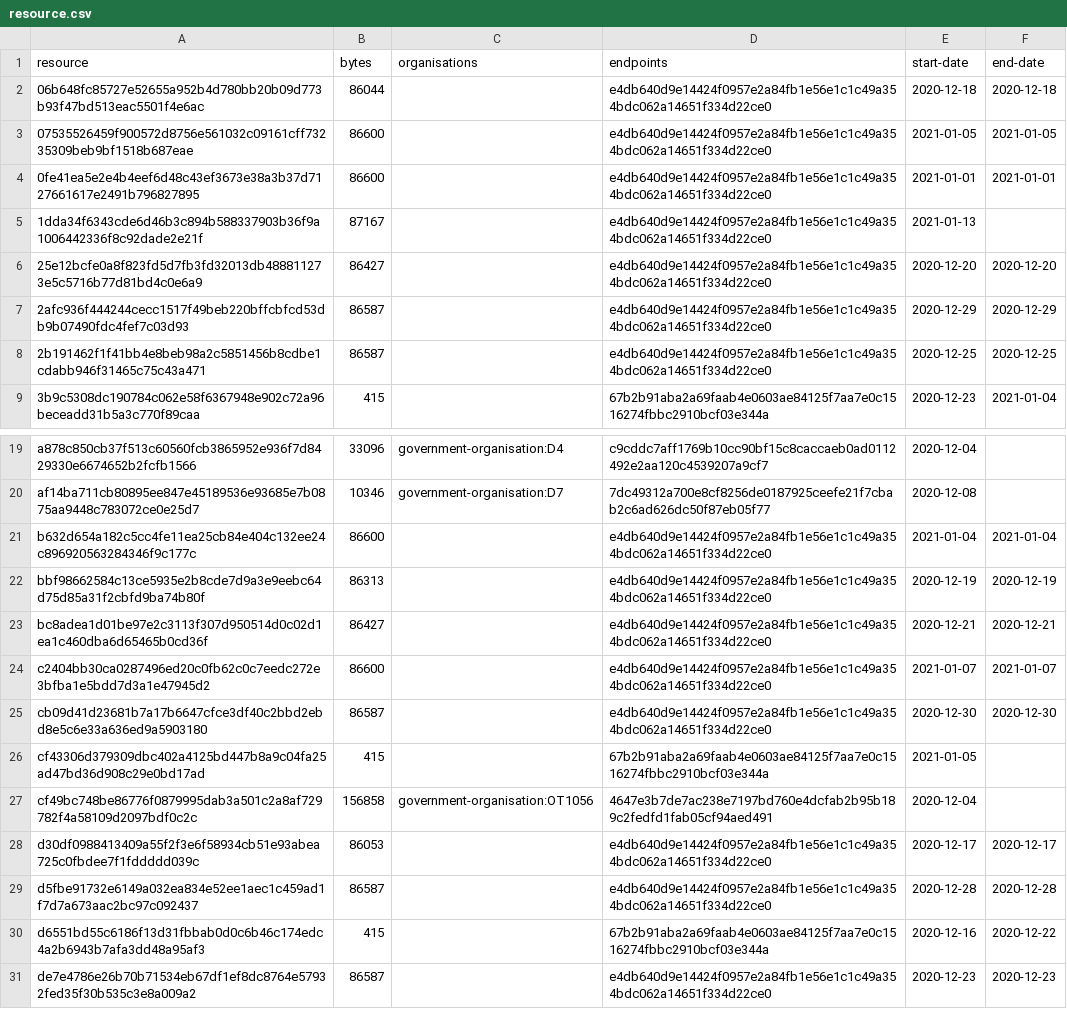
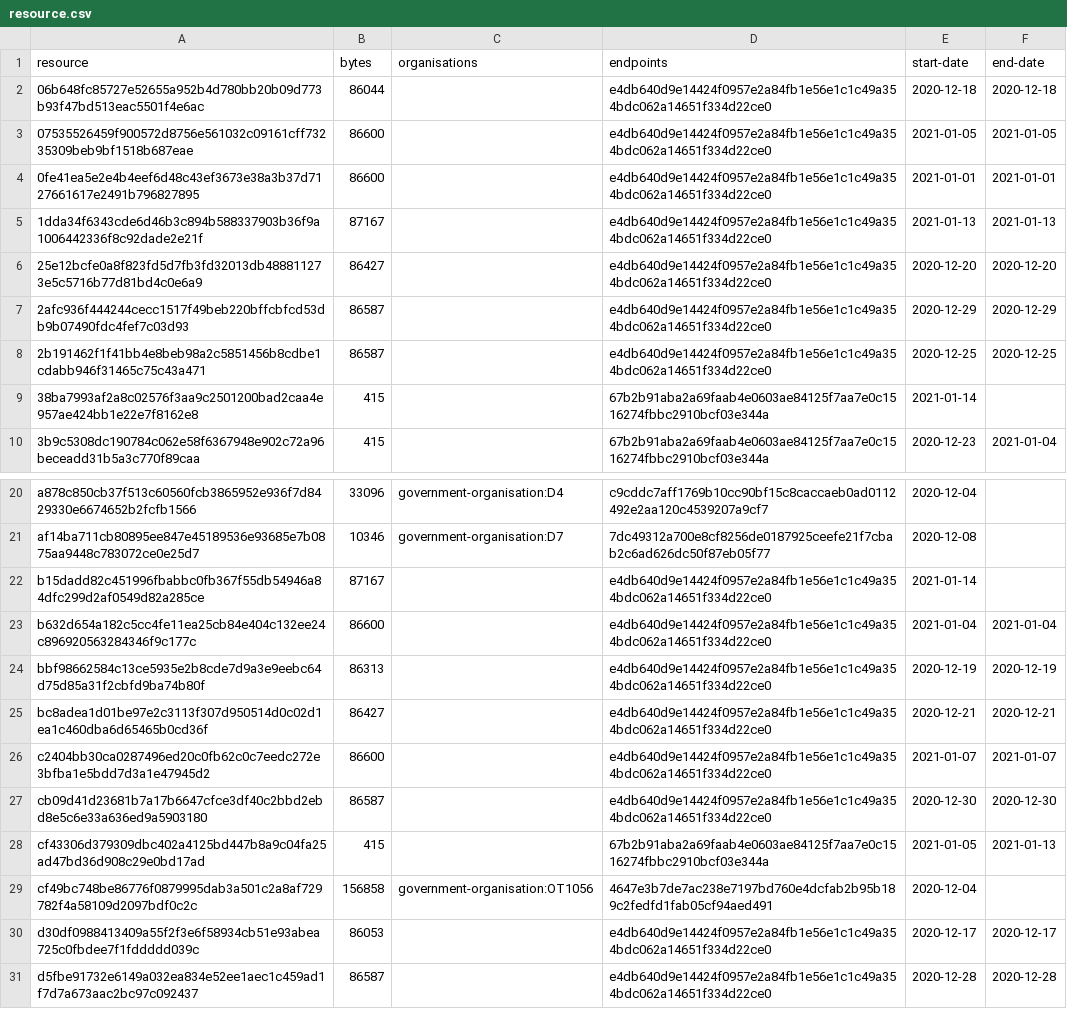
Before and after one commit to digital-land/organisation-collection, a CSV file: collection/resource.csv, drawn as a sheet; only a part is shown, gaps mark what is left out; the shorter side is filled out with more unchanged rows.

Commit message:
Collection 2021-01-14

```diff
--- a/collection/resource.csv
+++ b/collection/resource.csv
@@ -4,3 +4,3 @@ resource,bytes,organisations,endpoints,start-date,end-date
 0fe41ea5e2e4b4eef6d48c43ef3673e38a3b37d7127661617e2491b796827895,86600,,e4db640d9e14424f0957e2a84fb1e56e1c1c49a354bdc062a14651f334d22ce0,2021-01-01,2021-01-01
-1dda34f6343cde6d46b3c894b588337903b36f9a1006442336f8c92dade2e21f,87167,,e4db640d9e14424f0957e2a84fb1e56e1c1c49a354bdc062a14651f334d22ce0,2021-01-13,
+1dda34f6343cde6d46b3c894b588337903b36f9a1006442336f8c92dade2e21f,87167,,e4db640d9e14424f0957e2a84fb1e56e1c1c49a354bdc062a14651f334d22ce0,2021-01-13,2021-01-13
 25e12bcfe0a8f823fd5d7fb3fd32013db488811273e5c5716b77d81bd4c0e6a9,86427,,e4db640d9e14424f0957e2a84fb1e56e1c1c49a354bdc062a14651f334d22ce0,2020-12-20,2020-12-20
@@ -8,2 +8,3 @@ resource,bytes,organisations,endpoints,start-date,end-date
 2b191462f1f41bb4e8beb98a2c5851456b8cdbe1cdabb946f31465c75c43a471,86587,,e4db640d9e14424f0957e2a84fb1e56e1c1c49a354bdc062a14651f334d22ce0,2020-12-25,2020-12-25
+38ba7993af2a8c02576f3aa9c2501200bad2caa4e957ae424bb1e22e7f8162e8,415,,67b2b91aba2a69faab4e0603ae84125f7aa7e0c1516274fbbc2910bcf03e344a,2021-01-14,
 3b9c5308dc190784c062e58f6367948e902c72a96beceadd31b5a3c770f89caa,415,,67b2b91aba2a69faab4e0603ae84125f7aa7e0c1516274fbbc2910bcf03e344a,2020-12-23,2021-01-04
@@ -20,2 +21,3 @@ a878c850cb37f513c60560fcb3865952e936f7d8429330e6674652b2fcfb1566,33096,governmen
 af14ba711cb80895ee847e45189536e93685e7b0875aa9448c783072ce0e25d7,10346,government-organisation:D7,7dc49312a700e8cf8256de0187925ceefe21f7cbab2c6ad626dc50f87eb05f77,2020-12-08,
+b15dadd82c451996fbabbc0fb367f55db54946a84dfc299d2af0549d82a285ce,87167,,e4db640d9e14424f0957e2a84fb1e56e1c1c49a354bdc062a14651f334d22ce0,2021-01-14,
 b632d654a182c5cc4fe11ea25cb84e404c132ee24c896920563284346f9c177c,86600,,e4db640d9e14424f0957e2a84fb1e56e1c1c49a354bdc062a14651f334d22ce0,2021-01-04,2021-01-04
@@ -25,3 +27,3 @@ c2404bb30ca0287496ed20c0fb62c0c7eedc272e3bfba1e5bdd7d3a1e47945d2,86600,,e4db640d
 cb09d41d23681b7a17b6647cfce3df40c2bbd2ebd8e5c6e33a636ed9a5903180,86587,,e4db640d9e14424f0957e2a84fb1e56e1c1c49a354bdc062a14651f334d22ce0,2020-12-30,2020-12-30
-cf43306d379309dbc402a4125bd447b8a9c04fa25ad47bd36d908c29e0bd17ad,415,,67b2b91aba2a69faab4e0603ae84125f7aa7e0c1516274fbbc2910bcf03e344a,2021-01-05,
+cf43306d379309dbc402a4125bd447b8a9c04fa25ad47bd36d908c29e0bd17ad,415,,67b2b91aba2a69faab4e0603ae84125f7aa7e0c1516274fbbc2910bcf03e344a,2021-01-05,2021-01-13
 cf49bc748be86776f0879995dab3a501c2a8af729782f4a58109d2097bdf0c2c,156858,government-organisation:OT1056,4647e3b7de7ac238e7197bd760e4dcfab2b95b189c2fedfd1fab05cf94aed491,2020-12-04,
```
Also changed, not shown: 1 other file.
